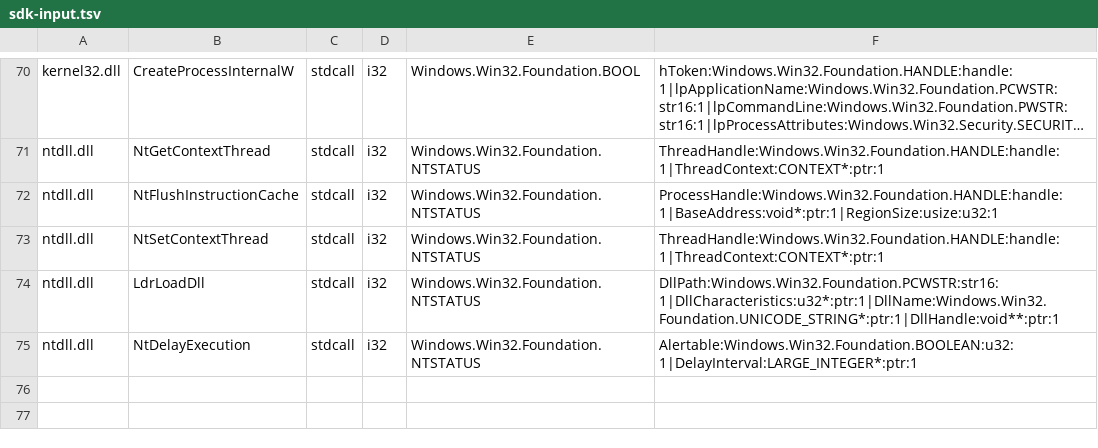
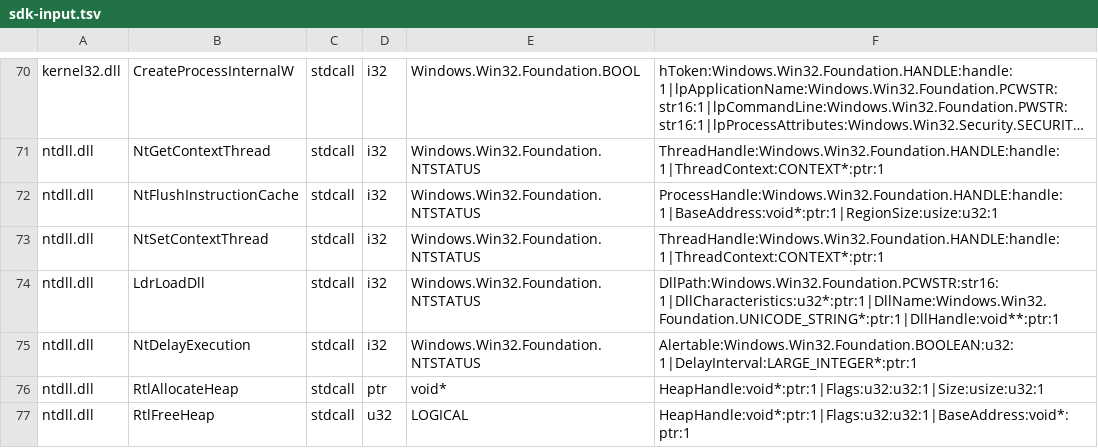
Before and after one commit to hitode-project/hitode, a TSV file: data/abi/sdk-input.tsv, drawn as a sheet; only a part is shown, gaps mark what is left out; long unchanged cells end in …; the diff names each change by its address in the sheet, - before the commit and + after, or states it on an @@ line.

Commit message:
feat(win32): share owned heaps with native RTL frontends
Project the documented three-word pointer/size and modern LOGICAL declarations, verified against Microsoft x86 exports. Reuse real heap and VM ownership across RTL and Win32; preserve successful LastError and return the native allocation-overflow error. Authored 24 DWORD native/interpreter/JIT differential verifies actual memory and cross-frontend lifecycle.

```diff
--- a/data/abi/sdk-input.tsv
+++ b/data/abi/sdk-input.tsv
+row 76: ntdll.dll | RtlAllocateHeap | stdcall | ptr | void* | HeapHandle:void*:ptr:1|Flags:u32:u32:1|Size:usize:u32:1
+row 77: ntdll.dll | RtlFreeHeap | stdcall | u32 | LOGICAL | HeapHandle:void*:ptr:1|Flags:u32:u32:1|BaseAddress:void*:ptr:1
```
Also changed, not shown: 7 other files.
